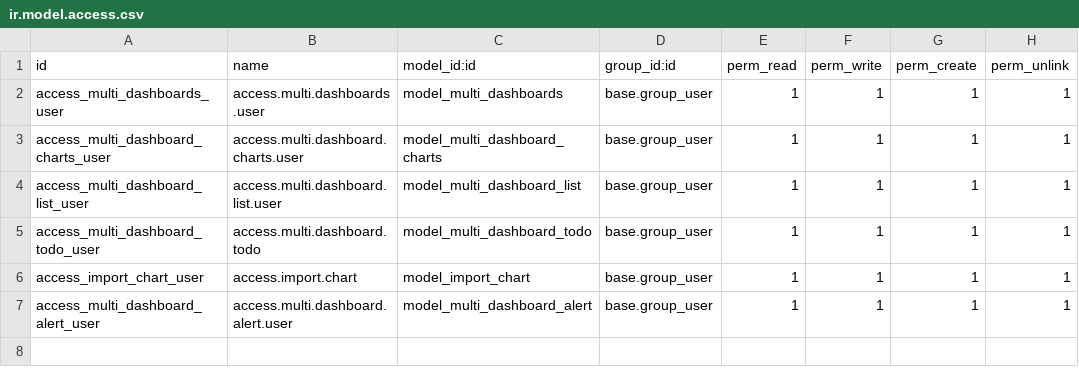
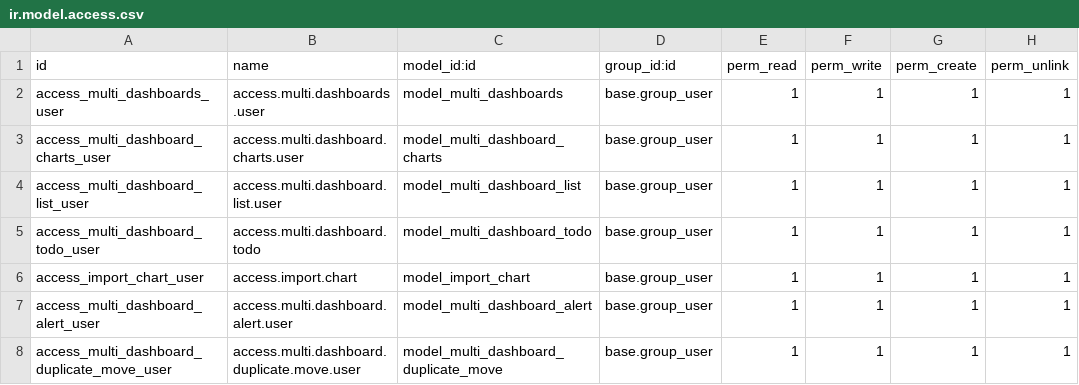
Before and after one commit to CybroOdooDev/Nubla-Sherin, a CSV file: multi_dashboard/security/ir.model.access.csv, drawn as a sheet; the diff names each change by its address in the sheet, - before the commit and + after, or states it on an @@ line.

```diff
--- a/multi_dashboard/security/ir.model.access.csv
+++ b/multi_dashboard/security/ir.model.access.csv
+row 8: access_multi_dashboard_duplicate_move_user | access.multi.dashboard.duplicate.move.user | model_multi_dashboard_duplicate_move | base.group_user | 1 | 1 | 1 | 1
```
Also changed, not shown: 26 other files.
